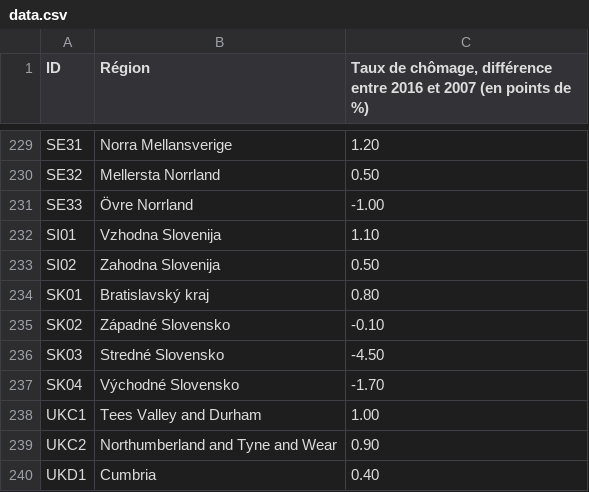
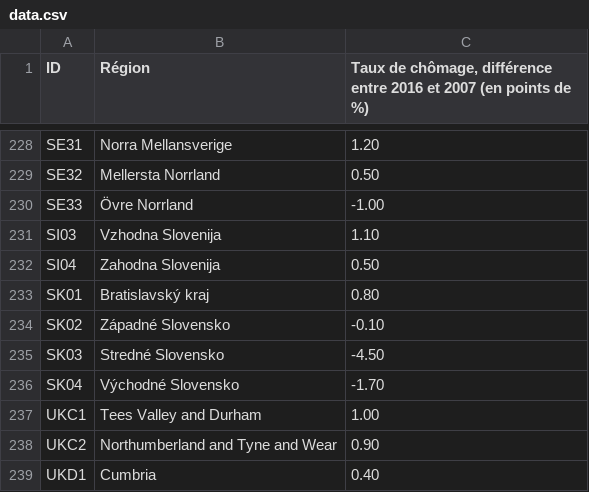
Before and after one commit to laurencedorman/ortelius, a CSV file: static/data.csv, drawn as a sheet; only a part is shown, gaps mark what is left out; the diff covers the shown part only.

```diff
--- a/static/data.csv
+++ b/static/data.csv
@@ -231,4 +230,4 @@ SE32,Mellersta Norrland,0.50
 SE33,Övre Norrland,-1.00
-SI01,Vzhodna Slovenija,1.10
-SI02,Zahodna Slovenija,0.50
+SI03,Vzhodna Slovenija,1.10
+SI04,Zahodna Slovenija,0.50
 SK01,Bratislavský kraj,0.80
```
Also changed, not shown: 4 added rows, 2 removed rows and 13 edited cells elsewhere in this file, 12 other files.
